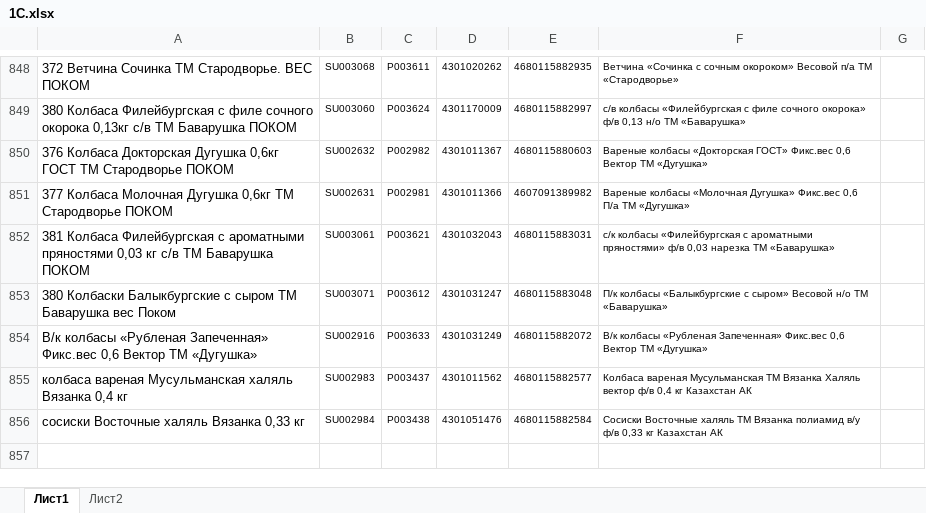
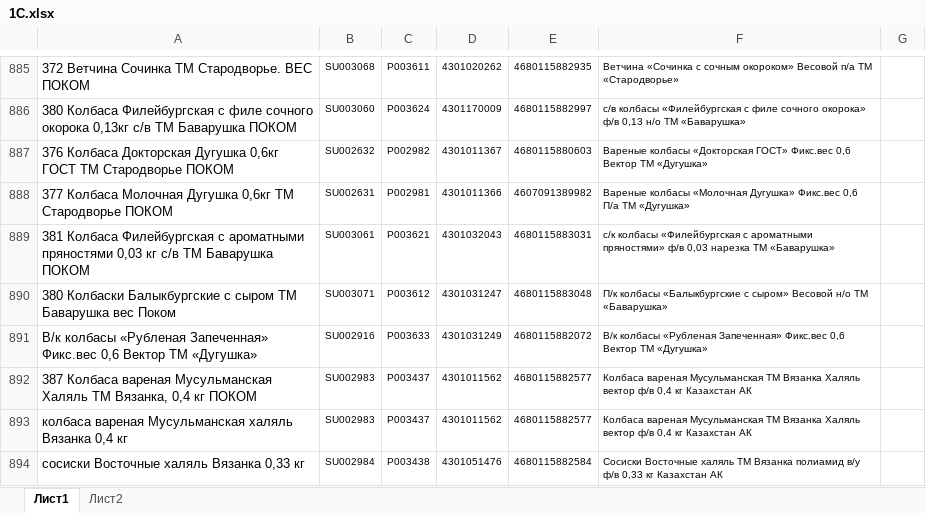
Before and after one commit to Fejanin/pokom_ki, an Excel workbook: moduls/1С.xlsx, sheet Лист1, drawn as a sheet; only a part is shown, gaps mark what is left out; values as stored, in another font and other column widths than the file's, no borders; the diff covers the shown part only; the diff names each change by its address in the sheet, - before the commit and + after, or states it on an @@ line.

```diff
--- a/moduls/1С.xlsx (sheet Лист1)
+++ b/moduls/1С.xlsx (sheet Лист1)
+row 892: 387 Колбаса вареная Мусульманская Халяль ТМ Вязанка, 0,4 кг ПОКОМ | SU002983 | P003437 | 4301011562 | 4680115882577 | Колбаса вареная Мусульманская ТМ Вязанка Халяль вектор ф/в 0,4 кг Казахстан АК
```
Also changed, not shown: 38 added rows, 1 moved row and 43 edited cells elsewhere in this sheet, moduls/old_CKU.xlsx, 10 other files.
